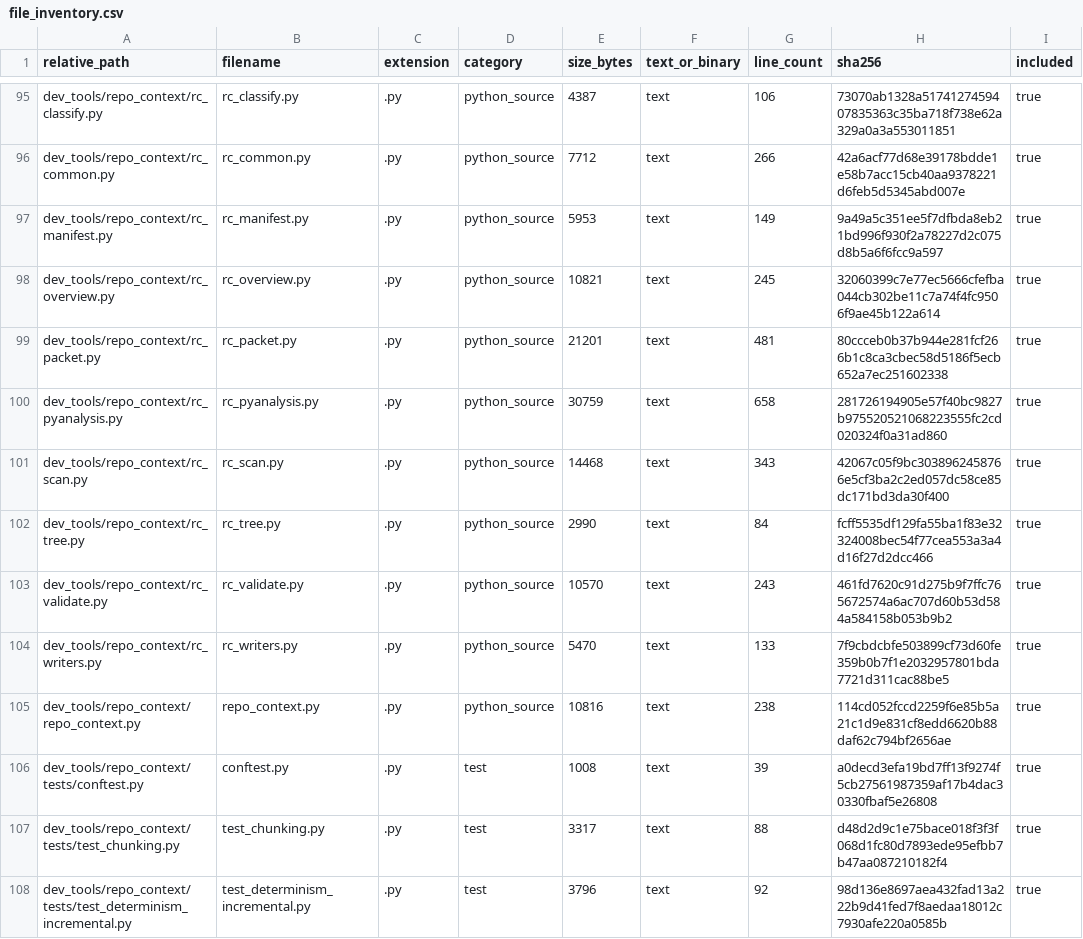
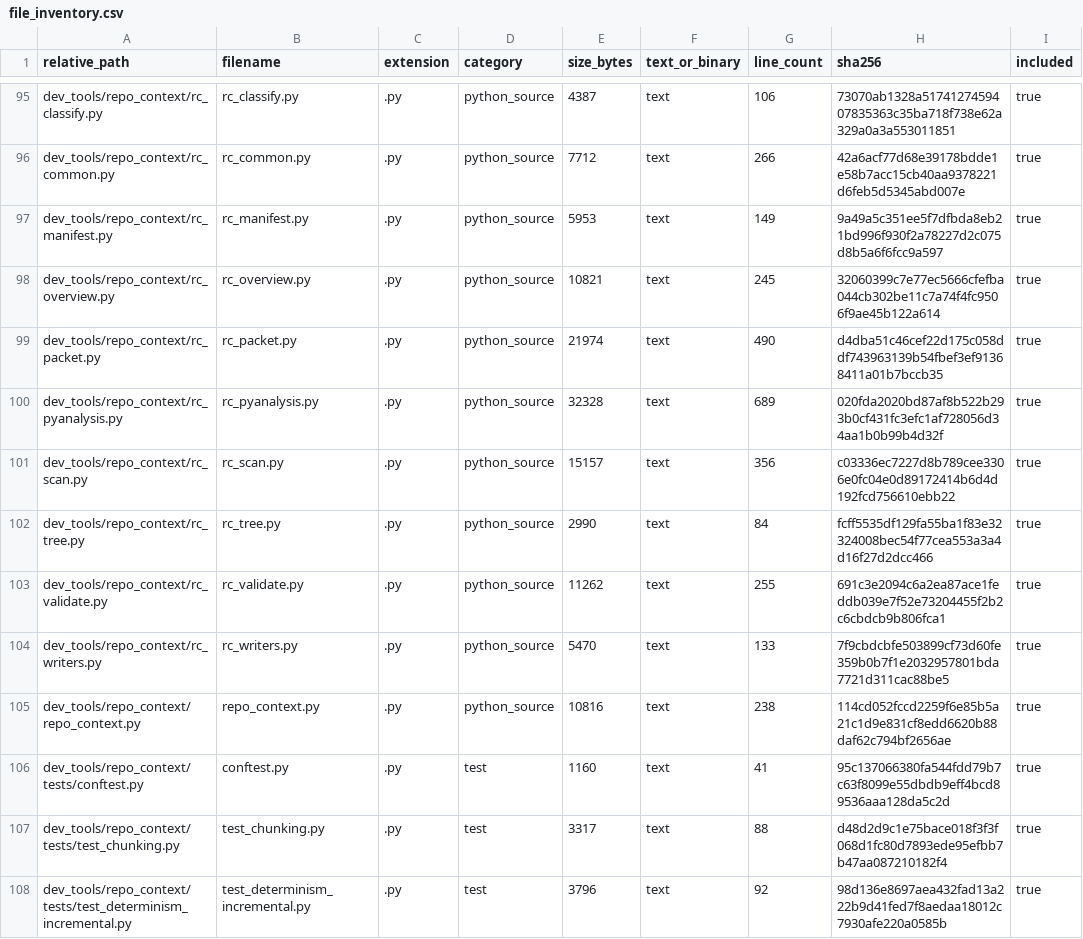
Before and after one commit to GMcDowellJr/Revit_Fingerprint, a CSV file: repo_context/file_inventory.csv, drawn as a sheet; only a part is shown, gaps mark what is left out; the diff covers the shown part only; the diff names each change by its address in the sheet, - before the commit and + after, or states it on an @@ line.

```diff
--- a/repo_context/file_inventory.csv
+++ b/repo_context/file_inventory.csv
-E99 (size_bytes): 21201
+E99 (size_bytes): 21974
-G99 (line_count): 481
+G99 (line_count): 490
-H99 (sha256): 80ccceb0b37b944e281fcf266b1c8ca3cbec58d5186f5ecb652a7ec251602338
+H99 (sha256): d4dba51c46cef22d175c058ddf743963139b54fbef3ef91368411a01b7bccb35
-E100 (size_bytes): 30759
+E100 (size_bytes): 32328
-G100 (line_count): 658
+G100 (line_count): 689
-H100 (sha256): 281726194905e57f40bc9827b975520521068223555fc2cd020324f0a31ad860
+H100 (sha256): 020fda2020bd87af8b522b293b0cf431fc3efc1af728056d34aa1b0b99b4d32f
-E101 (size_bytes): 14468
+E101 (size_bytes): 15157
-G101 (line_count): 343
+G101 (line_count): 356
-H101 (sha256): 42067c05f9bc3038962458766e5cf3ba2c2ed057dc58ce85dc171bd3da30f400
+H101 (sha256): c03336ec7227d8b789cee3306e0fc04e0d89172414b6d4d192fcd756610ebb22
-E103 (size_bytes): 10570
+E103 (size_bytes): 11262
-G103 (line_count): 243
+G103 (line_count): 255
-H103 (sha256): 461fd7620c91d275b9f7ffc765672574a6ac707d60b53d584a584158b053b9b2
+H103 (sha256): 691c3e2094c6a2ea87ace1feddb039e7f52e73204455f2b2c6cbdcb9b806fca1
-E106 (size_bytes): 1008
+E106 (size_bytes): 1160
-G106 (line_count): 39
+G106 (line_count): 41
-H106 (sha256): a0decd3efa19bd7ff13f9274f5cb27561987359af17b4dac30330fbaf5e26808
+H106 (sha256): 95c137066380fa544fdd79b7c63f8099e55dbdb9eff4bcd89536aaa128da5c2d
```
Also changed, not shown: 12 edited cells elsewhere in this file, repo_context/python_symbols.csv, 15 other files.
